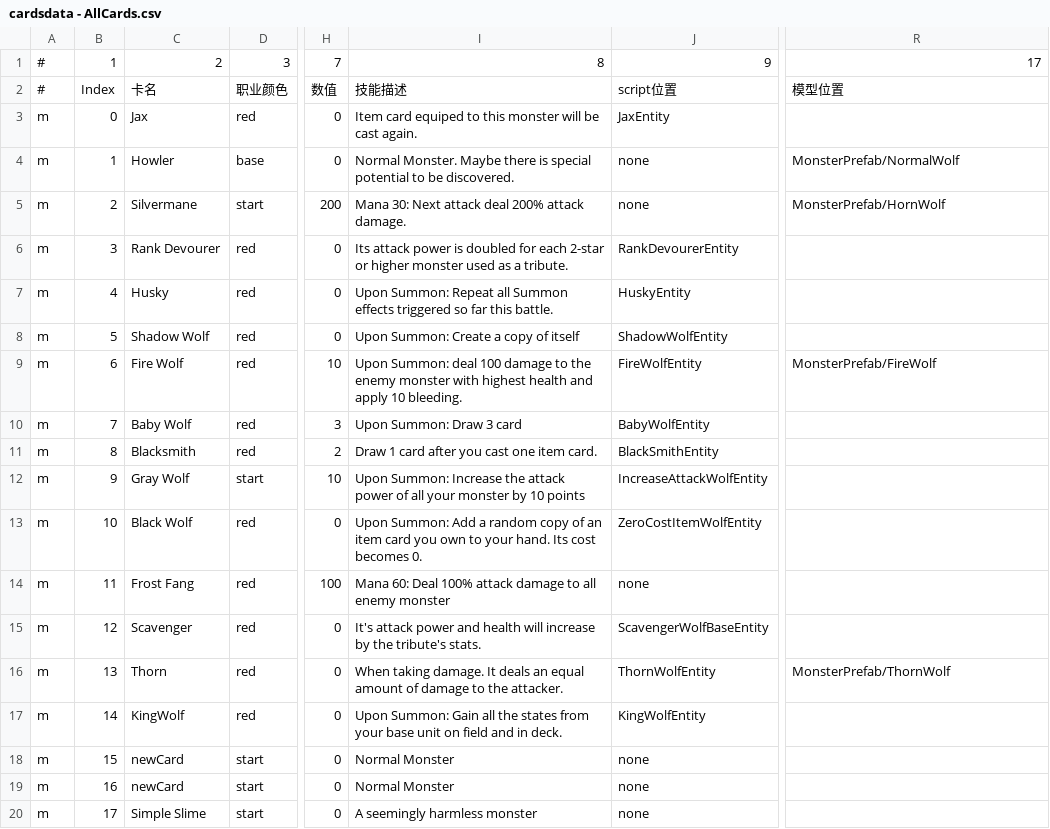
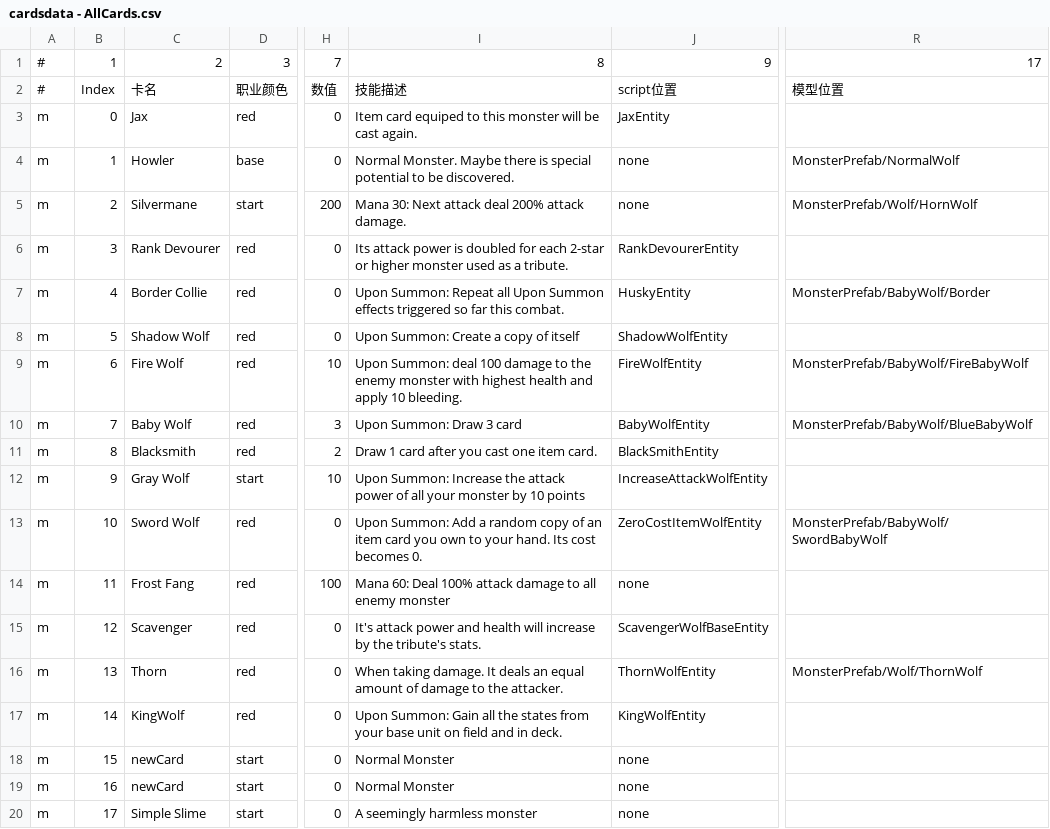
Before and after one commit to killua-y/MonsterLab, a CSV file: Assets/Datas/cardsdata - AllCards.csv, drawn as a sheet; only a part is shown, gaps mark what is left out; the diff names each change by its address in the sheet, - before the commit and + after, or states it on an @@ line.

```diff
--- a/Assets/Datas/cardsdata - AllCards.csv
+++ b/Assets/Datas/cardsdata - AllCards.csv
-R5: MonsterPrefab/HornWolf
+R5: MonsterPrefab/Wolf/HornWolf
-C7: Husky
+C7: Border Collie
-I7: …Repeat all Summon effects triggered so far this battle.
+I7: …Repeat all Upon Summon effects triggered so far this combat.
-R7: (empty)
+R7: MonsterPrefab/BabyWolf/Border
-R9: MonsterPrefab/FireWolf
+R9: MonsterPrefab/BabyWolf/FireBabyWolf
-R10: (empty)
+R10: MonsterPrefab/BabyWolf/BlueBabyWolf
-C13: Black Wolf
+C13: Sword Wolf
-R13: (empty)
+R13: MonsterPrefab/BabyWolf/SwordBabyWolf
-R16: MonsterPrefab/ThornWolf
+R16: MonsterPrefab/Wolf/ThornWolf
```
Also changed, not shown: 48 other files.
